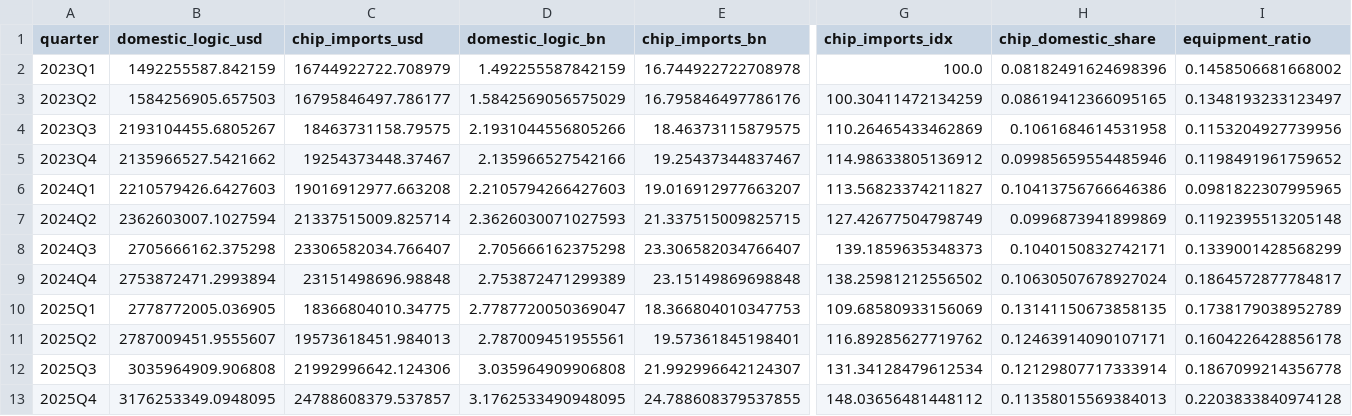
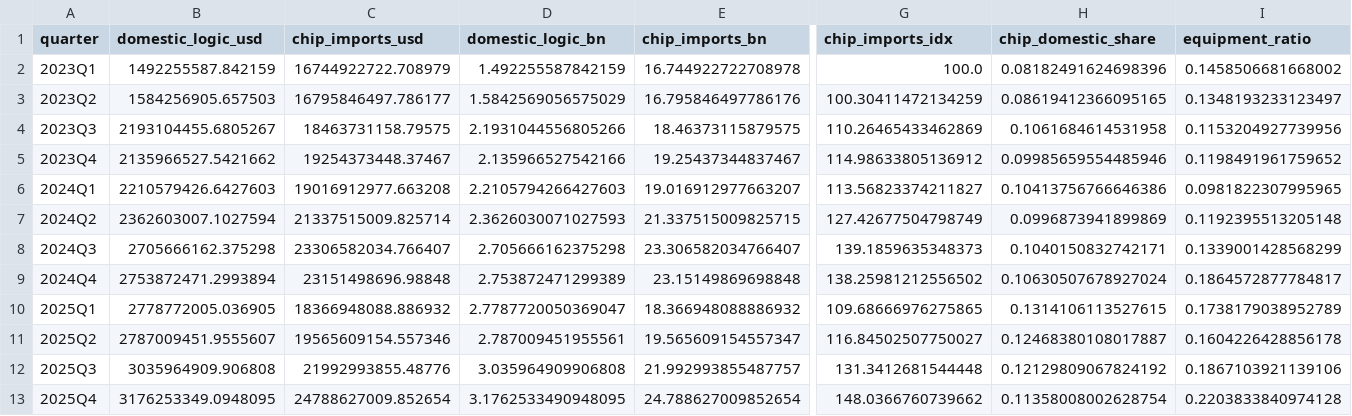
Before and after one commit to xiajason6-web/GeoMacro2, a CSV file: data/exports/chip_self_sufficiency.csv, drawn as a sheet; only a part is shown, gaps mark what is left out; the diff names each change by its address in the sheet, - before the commit and + after, or states it on an @@ line.

```diff
--- a/data/exports/chip_self_sufficiency.csv
+++ b/data/exports/chip_self_sufficiency.csv
-C10 (chip_imports_usd): 18366804010.34775
+C10 (chip_imports_usd): 18366948088.886932
-E10 (chip_imports_bn): 18.366804010347753
+E10 (chip_imports_bn): 18.366948088886932
-G10 (chip_imports_idx): 109.68580933156069
+G10 (chip_imports_idx): 109.68666976275865
-H10 (chip_domestic_share): 0.13141150673858135
+H10 (chip_domestic_share): 0.1314106113527615
-C11 (chip_imports_usd): 19573618451.984013
+C11 (chip_imports_usd): 19565609154.557346
-E11 (chip_imports_bn): 19.57361845198401
+E11 (chip_imports_bn): 19.565609154557347
-G11 (chip_imports_idx): 116.89285627719762
+G11 (chip_imports_idx): 116.84502507750027
-H11 (chip_domestic_share): 0.12463914090107171
+H11 (chip_domestic_share): 0.12468380108017887
-C12 (chip_imports_usd): 21992996642.124306
+C12 (chip_imports_usd): 21992993855.48776
-E12 (chip_imports_bn): 21.992996642124307
+E12 (chip_imports_bn): 21.992993855487757
-G12 (chip_imports_idx): 131.34128479612534
+G12 (chip_imports_idx): 131.3412681544448
-H12 (chip_domestic_share): 0.12129807717333914
+H12 (chip_domestic_share): 0.12129809067824192
-I12 (equipment_ratio): 0.1867099214356778
+I12 (equipment_ratio): 0.1867103921139106
-C13 (chip_imports_usd): 24788608379.537857
+C13 (chip_imports_usd): 24788627009.852654
-E13 (chip_imports_bn): 24.788608379537855
+E13 (chip_imports_bn): 24.788627009852654
-G13 (chip_imports_idx): 148.03656481448112
+G13 (chip_imports_idx): 148.0366760739662
-H13 (chip_domestic_share): 0.11358015569384013
+H13 (chip_domestic_share): 0.11358008002628754
```
Also changed, not shown: data/exports/did_chip_coefficients.csv, data/exports/did_chip_summary.csv, 35 other files.
